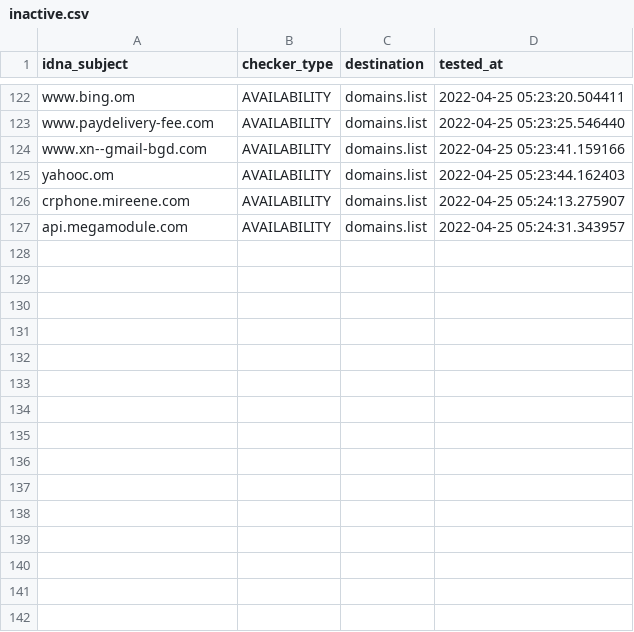
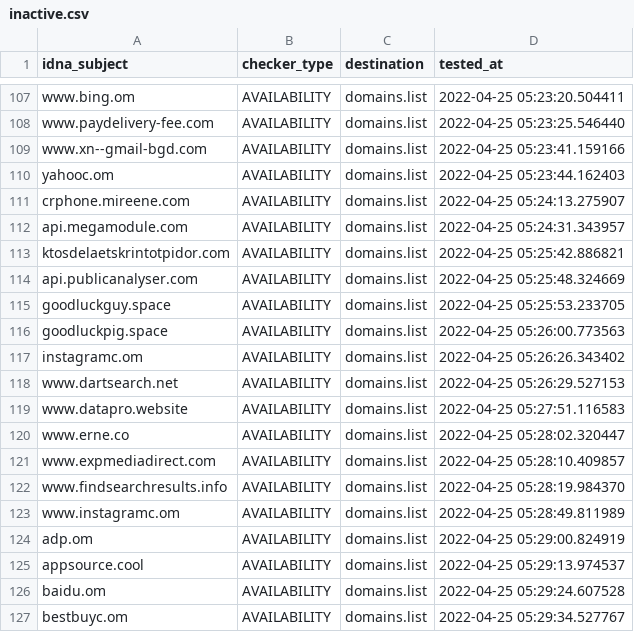
Before and after one commit to Ultimate-Hosts-Blacklist/quidsup_malicious-sites, a CSV file: .pyfunceble/inactive.csv, drawn as a sheet; only a part is shown, gaps mark what is left out; the diff covers the shown part only.

```diff
--- a/.pyfunceble/inactive.csv
+++ b/.pyfunceble/inactive.csv
@@ -127 +112,16 @@ crphone.mireene.com,AVAILABILITY,domains.list,2022-04-25 05:24:13.275907
 api.megamodule.com,AVAILABILITY,domains.list,2022-04-25 05:24:31.343957
+ktosdelaetskrintotpidor.com,AVAILABILITY,domains.list,2022-04-25 05:25:42.886821
+api.publicanalyser.com,AVAILABILITY,domains.list,2022-04-25 05:25:48.324669
+goodluckguy.space,AVAILABILITY,domains.list,2022-04-25 05:25:53.233705
+goodluckpig.space,AVAILABILITY,domains.list,2022-04-25 05:26:00.773563
+instagramc.om,AVAILABILITY,domains.list,2022-04-25 05:26:26.343402
+www.dartsearch.net,AVAILABILITY,domains.list,2022-04-25 05:26:29.527153
+www.datapro.website,AVAILABILITY,domains.list,2022-04-25 05:27:51.116583
+www.erne.co,AVAILABILITY,domains.list,2022-04-25 05:28:02.320447
+www.expmediadirect.com,AVAILABILITY,domains.list,2022-04-25 05:28:10.409857
+www.findsearchresults.info,AVAILABILITY,domains.list,2022-04-25 05:28:19.984370
+www.instagramc.om,AVAILABILITY,domains.list,2022-04-25 05:28:49.811989
+adp.om,AVAILABILITY,domains.list,2022-04-25 05:29:00.824919
+appsource.cool,AVAILABILITY,domains.list,2022-04-25 05:29:13.974537
+baidu.om,AVAILABILITY,domains.list,2022-04-25 05:29:24.607528
+bestbuyc.om,AVAILABILITY,domains.list,2022-04-25 05:29:34.527767
```
Also changed, not shown: 15 removed rows elsewhere in this file, 12 other files.
